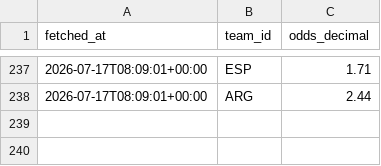
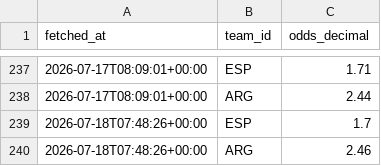
Before and after one commit to camh000/World-cup-predictor, a CSV file: data/outright_history.csv, drawn as a sheet; only a part is shown, gaps mark what is left out.

```diff
--- a/data/outright_history.csv
+++ b/data/outright_history.csv
@@ -238 +238,3 @@ fetched_at,team_id,odds_decimal
 2026-07-17T08:09:01+00:00,ARG,2.44
+2026-07-18T07:48:26+00:00,ESP,1.7
+2026-07-18T07:48:26+00:00,ARG,2.46
```
Also changed, not shown: data/odds_history.csv, 5 other files.
